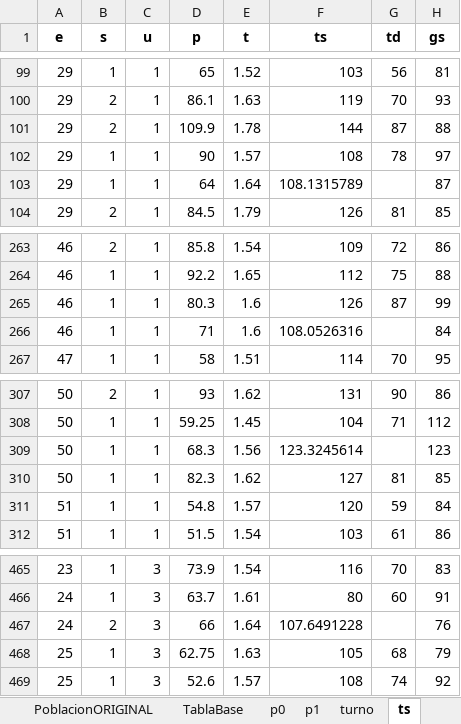
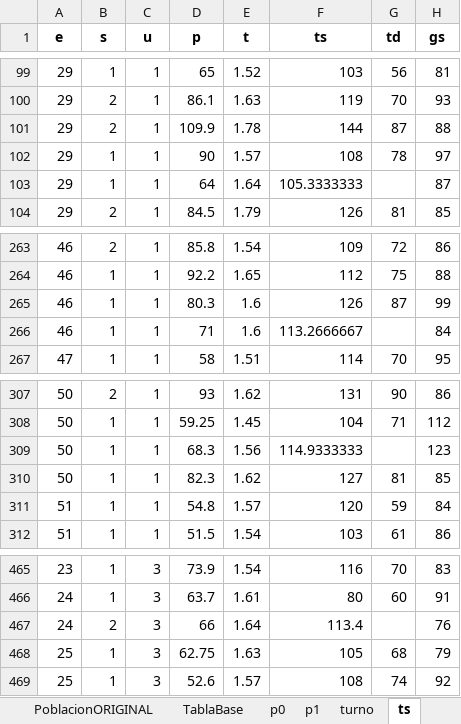
Before and after one commit to paco-da/utilidad_clinica_ml, an Excel workbook: datos.xlsx, sheet ts, drawn as a sheet; only a part is shown, gaps mark what is left out; values as stored, in another font and other column widths than the file's, no borders; the diff names each change by its address in the sheet, - before the commit and + after, or states it on an @@ line.

Commit message:
creo que el problema de bosquets es en la definicion y formula de todas_columnas_estandarizar y todas_medias_columnas etcetera

```diff
--- a/datos.xlsx (sheet ts)
+++ b/datos.xlsx (sheet ts)
-F103 (ts): 108.1315789
+F103 (ts): 105.3333333
-F266 (ts): 108.0526316
+F266 (ts): 113.2666667
-F309 (ts): 123.3245614
+F309 (ts): 114.9333333
-F467 (ts): 107.6491228
+F467 (ts): 113.4
```
Also changed, not shown: 1 other file.
